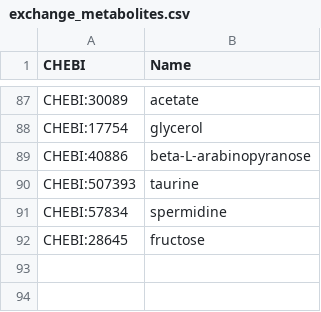
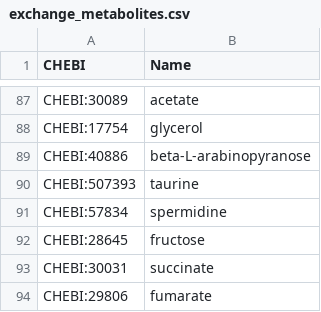
Before and after one commit to stelmo/VibrioNatriegens, a CSV file: data/model/exchange_metabolites.csv, drawn as a sheet; only a part is shown, gaps mark what is left out; the diff names each change by its address in the sheet, - before the commit and + after, or states it on an @@ line.

Commit message:
add more exchanges

```diff
--- a/data/model/exchange_metabolites.csv
+++ b/data/model/exchange_metabolites.csv
+row 93: CHEBI:30031 | succinate
+row 94: CHEBI:29806 | fumarate
```
Also changed, not shown: 1 other file.
